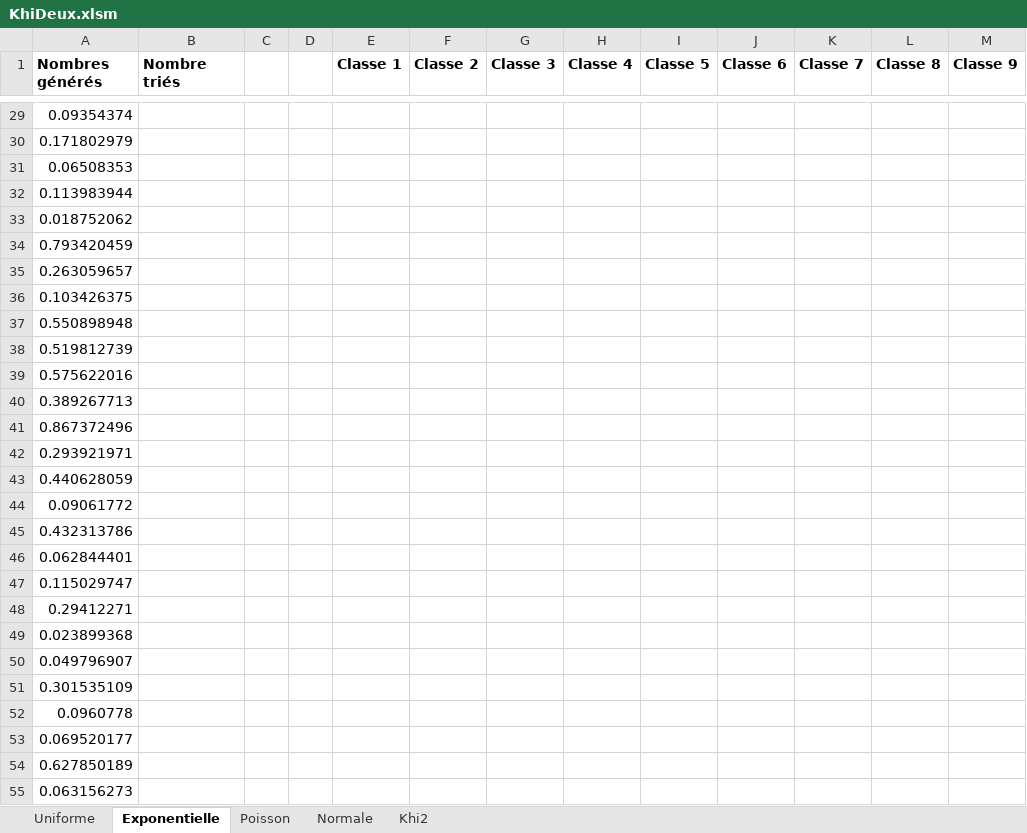
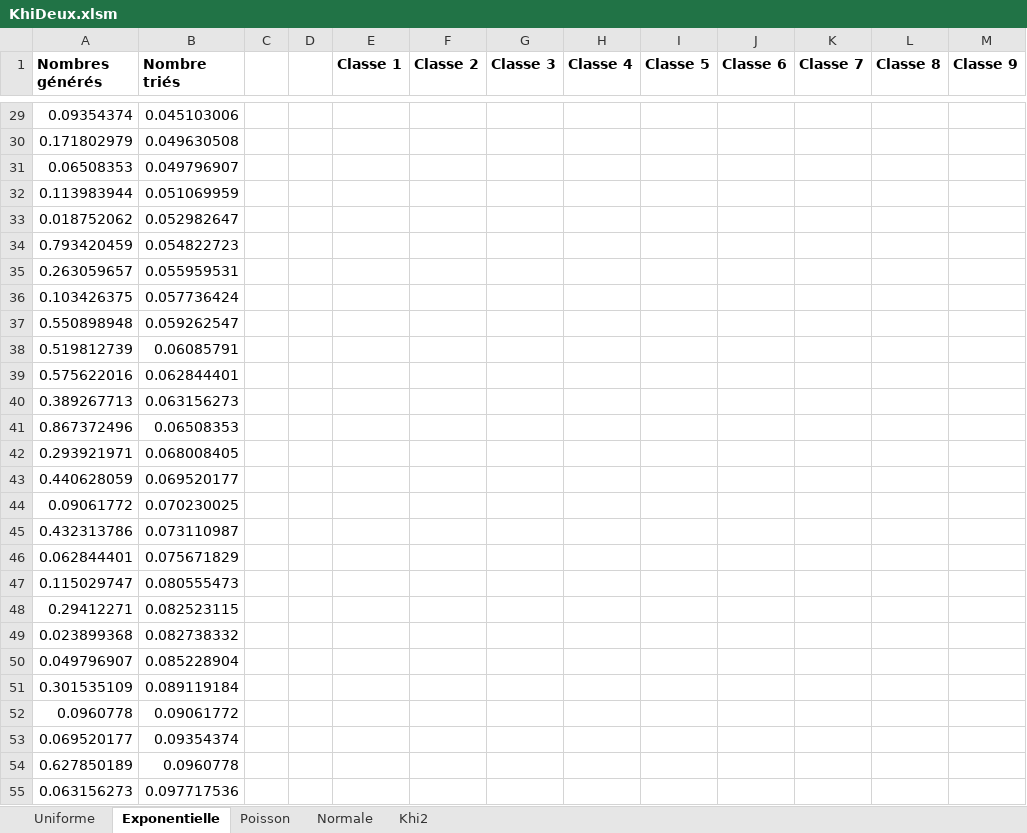
Before and after one commit to Skahorde/modelisationMaths, an Excel workbook: excel/KhiDeux.xlsm, sheet Exponentielle, drawn as a sheet; only a part is shown, gaps mark what is left out; values as stored, in another font and other column widths than the file's, no borders; charts and pictures and conditional formats not drawn; the diff covers the shown part only; the diff names each change by its address in the sheet, - before the commit and + after, or states it on an @@ line.

```diff
--- a/excel/KhiDeux.xlsm (sheet Exponentielle)
+++ b/excel/KhiDeux.xlsm (sheet Exponentielle)
-B29 (Nombre triés): (empty)
+B29 (Nombre triés): 0.045103006
-B30 (Nombre triés): (empty)
+B30 (Nombre triés): 0.049630508
-B31 (Nombre triés): (empty)
+B31 (Nombre triés): 0.049796907
-B32 (Nombre triés): (empty)
+B32 (Nombre triés): 0.051069959
-B33 (Nombre triés): (empty)
+B33 (Nombre triés): 0.052982647
-B34 (Nombre triés): (empty)
+B34 (Nombre triés): 0.054822723
-B35 (Nombre triés): (empty)
+B35 (Nombre triés): 0.055959531
-B36 (Nombre triés): (empty)
+B36 (Nombre triés): 0.057736424
-B37 (Nombre triés): (empty)
+B37 (Nombre triés): 0.059262547
-B38 (Nombre triés): (empty)
+B38 (Nombre triés): 0.06085791
-B39 (Nombre triés): (empty)
+B39 (Nombre triés): 0.062844401
-B40 (Nombre triés): (empty)
+B40 (Nombre triés): 0.063156273
-B41 (Nombre triés): (empty)
+B41 (Nombre triés): 0.06508353
-B42 (Nombre triés): (empty)
+B42 (Nombre triés): 0.068008405
-B43 (Nombre triés): (empty)
+B43 (Nombre triés): 0.069520177
-B44 (Nombre triés): (empty)
+B44 (Nombre triés): 0.070230025
-B45 (Nombre triés): (empty)
+B45 (Nombre triés): 0.073110987
-B46 (Nombre triés): (empty)
+B46 (Nombre triés): 0.075671829
-B47 (Nombre triés): (empty)
+B47 (Nombre triés): 0.080555473
-B48 (Nombre triés): (empty)
+B48 (Nombre triés): 0.082523115
-B49 (Nombre triés): (empty)
+B49 (Nombre triés): 0.082738332
-B50 (Nombre triés): (empty)
+B50 (Nombre triés): 0.085228904
-B51 (Nombre triés): (empty)
+B51 (Nombre triés): 0.089119184
-B52 (Nombre triés): (empty)
+B52 (Nombre triés): 0.09061772
-B53 (Nombre triés): (empty)
+B53 (Nombre triés): 0.09354374
-B54 (Nombre triés): (empty)
+B54 (Nombre triés): 0.0960778
-B55 (Nombre triés): (empty)
+B55 (Nombre triés): 0.097717536
```
Also changed, not shown: 273 edited cells elsewhere in this sheet, sheet Khi2, charts or pictures, 6 other files.
